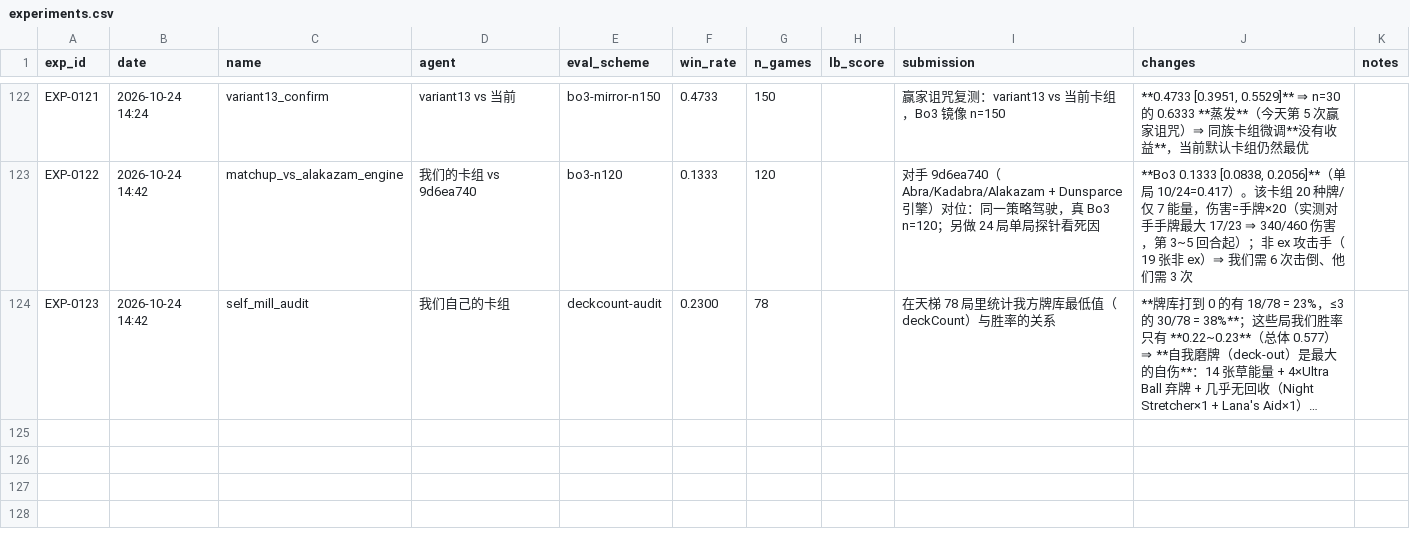
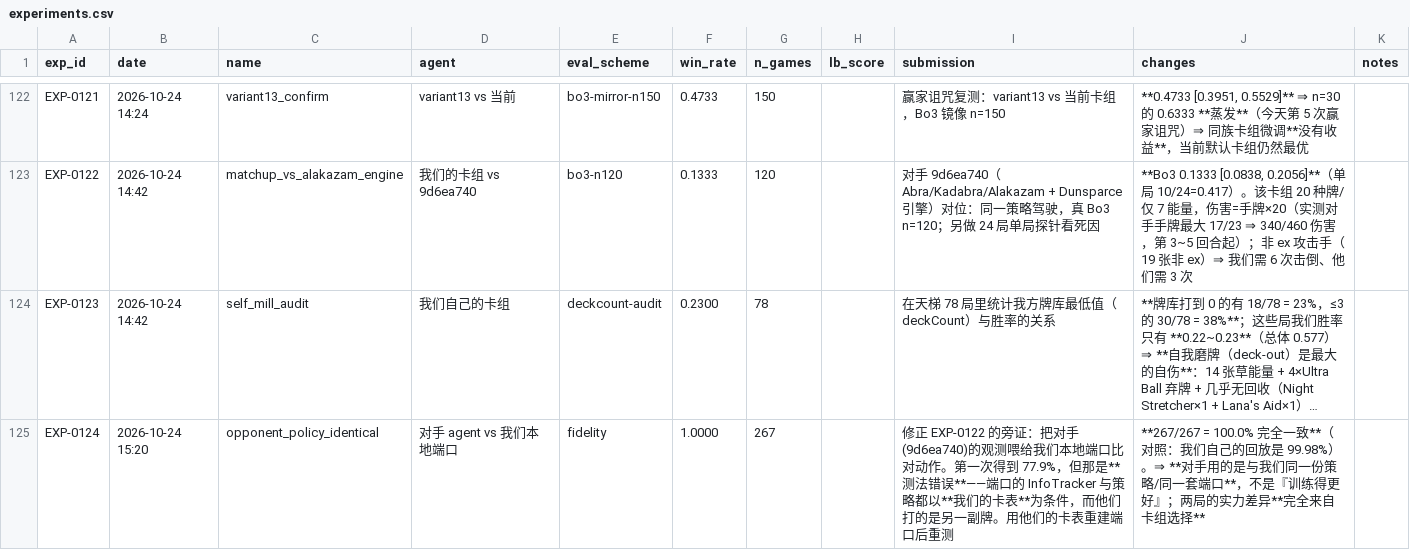
Before and after one commit to zhang1wen2hao3-a11y/kaggle_home, a CSV file: experiments.csv, drawn as a sheet; only a part is shown, gaps mark what is left out; long unchanged cells end in …; the diff names each change by its address in the sheet, - before the commit and + after, or states it on an @@ line.

Commit message:
fix: 对手 agent 与我们本地端口 100% 一致 —— 之前 77.9% 是卡表条件不匹配导致的测量错误
- 用他们的卡表重建端口重测：267/267 = 100.0%（我们自己的回放是 99.98%）
- 结论修正：对手不是『训练得更好』，而是**同一份策略 + 一副更适合当前场的卡组**
- 产出 dist/ptcg_public_port_alakazam.tar.gz（只换 deck.csv，其余逐字节一致，exec 冒烟通过）

```diff
--- a/experiments.csv
+++ b/experiments.csv
+row 125: EXP-0124 | 2026-10-24 15:20 | opponent_policy_identical | 对手 agent vs 我们本地端口 | fidelity | 1.0000 | 267 |  | 修正 EXP-0122 的旁证：把对手(9d6ea740)的观测喂给我们本地端口比对动作。第一次得到 77.9%，但那是**测法错误**——端口的 InfoTracker 与策略都以**我们的卡表**为条件，而他们打的是另一副牌。用他们的卡表重建端口后重测 | **267/267 = 100.0% 完全一致**（对照：我们自己的回放是 99.98%）。⇒ **对手用的是与我们同一份策略/同一套端口**，不是『训练得更好』；两局的实力差异**完全来自卡组选择**
```
Also changed, not shown: 14 other files.
